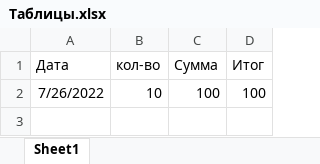
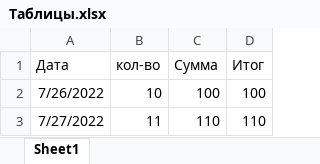
Before and after one commit to VladislavVinyukov/ProjectTest, an Excel workbook: Таблицы.xlsx, sheet Sheet1, drawn as a sheet; values as stored, in another font and other column widths than the file's, no borders; the diff names each change by its address in the sheet, - before the commit and + after, or states it on an @@ line.

Commit message:
добавлена дата

```diff
--- a/Таблицы.xlsx (sheet Sheet1)
+++ b/Таблицы.xlsx (sheet Sheet1)
+row 3: 7/27/2022 | 11 | 110 | 110
```
